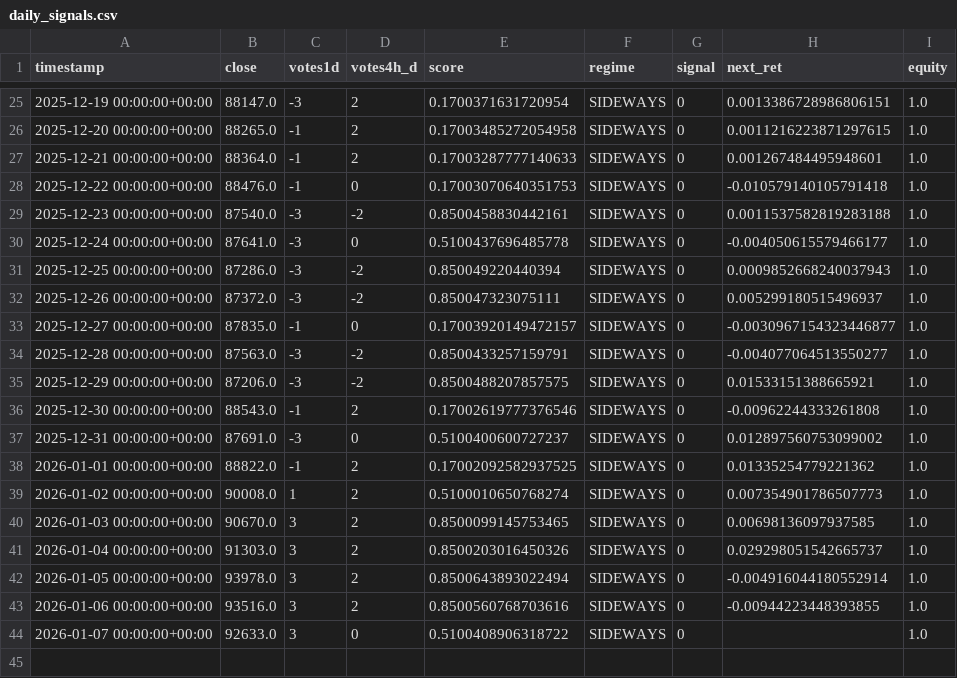
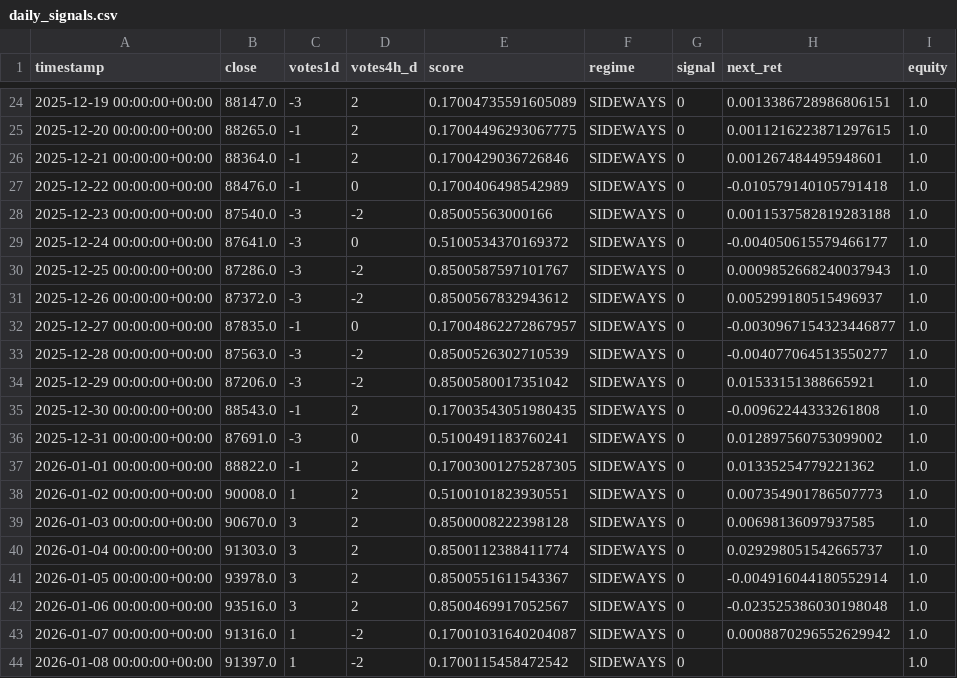
Before and after one commit to davidvelo/btc_signal.json, a CSV file: reports/daily_signals.csv, drawn as a sheet; only a part is shown, gaps mark what is left out; the diff covers the shown part only.

```diff
--- a/reports/daily_signals.csv
+++ b/reports/daily_signals.csv
@@ -25,20 +24,21 @@ timestamp,close,votes1d,votes4h_d,score,regime,signal,next_ret,equity
-2025-12-19 00:00:00+00:00,88147.0,-3,2,0.1700371631720954,SIDEWAYS,0,0.0013386728986806151,1.0
-2025-12-20 00:00:00+00:00,88265.0,-1,2,0.17003485272054958,SIDEWAYS,0,0.0011216223871297615,1.0
-2025-12-21 00:00:00+00:00,88364.0,-1,2,0.17003287777140633,SIDEWAYS,0,0.001267484495948601,1.0
-2025-12-22 00:00:00+00:00,88476.0,-1,0,0.17003070640351753,SIDEWAYS,0,-0.010579140105791418,1.0
-2025-12-23 00:00:00+00:00,87540.0,-3,-2,0.8500458830442161,SIDEWAYS,0,0.0011537582819283188,1.0
-2025-12-24 00:00:00+00:00,87641.0,-3,0,0.5100437696485778,SIDEWAYS,0,-0.004050615579466177,1.0
-2025-12-25 00:00:00+00:00,87286.0,-3,-2,0.850049220440394,SIDEWAYS,0,0.0009852668240037943,1.0
-2025-12-26 00:00:00+00:00,87372.0,-3,-2,0.850047323075111,SIDEWAYS,0,0.005299180515496937,1.0
-2025-12-27 00:00:00+00:00,87835.0,-1,0,0.17003920149472157,SIDEWAYS,0,-0.0030967154323446877,1.0
-2025-12-28 00:00:00+00:00,87563.0,-3,-2,0.8500433257159791,SIDEWAYS,0,-0.004077064513550277,1.0
-2025-12-29 00:00:00+00:00,87206.0,-3,-2,0.8500488207857575,SIDEWAYS,0,0.01533151388665921,1.0
-2025-12-30 00:00:00+00:00,88543.0,-1,2,0.17002619777376546,SIDEWAYS,0,-0.00962244333261808,1.0
-2025-12-31 00:00:00+00:00,87691.0,-3,0,0.5100400600727237,SIDEWAYS,0,0.012897560753099002,1.0
-2026-01-01 00:00:00+00:00,88822.0,-1,2,0.17002092582937525,SIDEWAYS,0,0.01335254779221362,1.0
-2026-01-02 00:00:00+00:00,90008.0,1,2,0.5100010650768274,SIDEWAYS,0,0.007354901786507773,1.0
-2026-01-03 00:00:00+00:00,90670.0,3,2,0.8500099145753465,SIDEWAYS,0,0.00698136097937585,1.0
-2026-01-04 00:00:00+00:00,91303.0,3,2,0.8500203016450326,SIDEWAYS,0,0.029298051542665737,1.0
-2026-01-05 00:00:00+00:00,93978.0,3,2,0.8500643893022494,SIDEWAYS,0,-0.004916044180552914,1.0
-2026-01-06 00:00:00+00:00,93516.0,3,2,0.8500560768703616,SIDEWAYS,0,-0.00944223448393855,1.0
-2026-01-07 00:00:00+00:00,92633.0,3,0,0.5100408906318722,SIDEWAYS,0,,1.0
+2025-12-19 00:00:00+00:00,88147.0,-3,2,0.17004735591605089,SIDEWAYS,0,0.0013386728986806151,1.0
+2025-12-20 00:00:00+00:00,88265.0,-1,2,0.17004496293067775,SIDEWAYS,0,0.0011216223871297615,1.0
+2025-12-21 00:00:00+00:00,88364.0,-1,2,0.1700429036726846,SIDEWAYS,0,0.001267484495948601,1.0
+2025-12-22 00:00:00+00:00,88476.0,-1,0,0.1700406498542989,SIDEWAYS,0,-0.010579140105791418,1.0
+2025-12-23 00:00:00+00:00,87540.0,-3,-2,0.85005563000166,SIDEWAYS,0,0.0011537582819283188,1.0
+2025-12-24 00:00:00+00:00,87641.0,-3,0,0.5100534370169372,SIDEWAYS,0,-0.004050615579466177,1.0
+2025-12-25 00:00:00+00:00,87286.0,-3,-2,0.8500587597101767,SIDEWAYS,0,0.0009852668240037943,1.0
+2025-12-26 00:00:00+00:00,87372.0,-3,-2,0.8500567832943612,SIDEWAYS,0,0.005299180515496937,1.0
+2025-12-27 00:00:00+00:00,87835.0,-1,0,0.17004862272867957,SIDEWAYS,0,-0.0030967154323446877,1.0
+2025-12-28 00:00:00+00:00,87563.0,-3,-2,0.8500526302710539,SIDEWAYS,0,-0.004077064513550277,1.0
+2025-12-29 00:00:00+00:00,87206.0,-3,-2,0.8500580017351042,SIDEWAYS,0,0.01533151388665921,1.0
+2025-12-30 00:00:00+00:00,88543.0,-1,2,0.17003543051980435,SIDEWAYS,0,-0.00962244333261808,1.0
+2025-12-31 00:00:00+00:00,87691.0,-3,0,0.5100491183760241,SIDEWAYS,0,0.012897560753099002,1.0
+2026-01-01 00:00:00+00:00,88822.0,-1,2,0.17003001275287305,SIDEWAYS,0,0.01335254779221362,1.0
+2026-01-02 00:00:00+00:00,90008.0,1,2,0.5100101823930551,SIDEWAYS,0,0.007354901786507773,1.0
+2026-01-03 00:00:00+00:00,90670.0,3,2,0.8500008222398128,SIDEWAYS,0,0.00698136097937585,1.0
+2026-01-04 00:00:00+00:00,91303.0,3,2,0.8500112388411774,SIDEWAYS,0,0.029298051542665737,1.0
+2026-01-05 00:00:00+00:00,93978.0,3,2,0.8500551611543367,SIDEWAYS,0,-0.004916044180552914,1.0
+2026-01-06 00:00:00+00:00,93516.0,3,2,0.8500469917052567,SIDEWAYS,0,-0.023525386030198048,1.0
+2026-01-07 00:00:00+00:00,91316.0,1,-2,0.17001031640204087,SIDEWAYS,0,0.0008870296552629942,1.0
+2026-01-08 00:00:00+00:00,91397.0,1,-2,0.1700115458472542,SIDEWAYS,0,,1.0
```
Also changed, not shown: 1 removed row and 33 edited cells elsewhere in this file, 1 other file.
